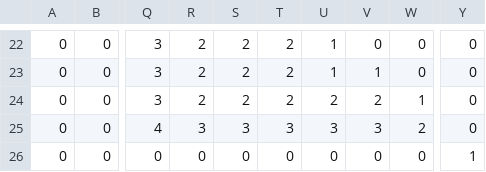
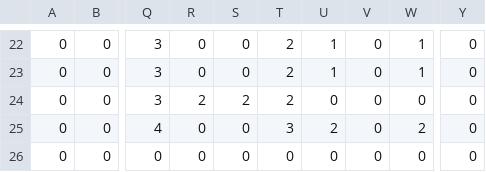
Before and after one commit to CharlesJub/BaseballSim, a CSV file: StateRuns.csv, drawn as a sheet; only a part is shown, gaps mark what is left out; the diff covers the shown part only; the diff names each change by its address in the sheet, - before the commit and + after, or states it on an @@ line.

```diff
--- a/StateRuns.csv
+++ b/StateRuns.csv
-R22:R23: 2
+R22:R23: 0
-S22:S23: 2
+S22:S23: 0
-W22:W23: 0
+W22:W23: 1
-V23: 1
+V23: 0
-U24: 2
+U24: 0
-V24: 2
+V24: 0
-W24: 1
+W24: 0
-R25: 3
+R25: 0
-S25: 3
+S25: 0
-U25: 3
+U25: 2
-V25: 3
+V25: 0
-Y26: 1
+Y26: 0
```
Also changed, not shown: 3 added rows, 3 removed rows and 34 edited cells elsewhere in this file.
